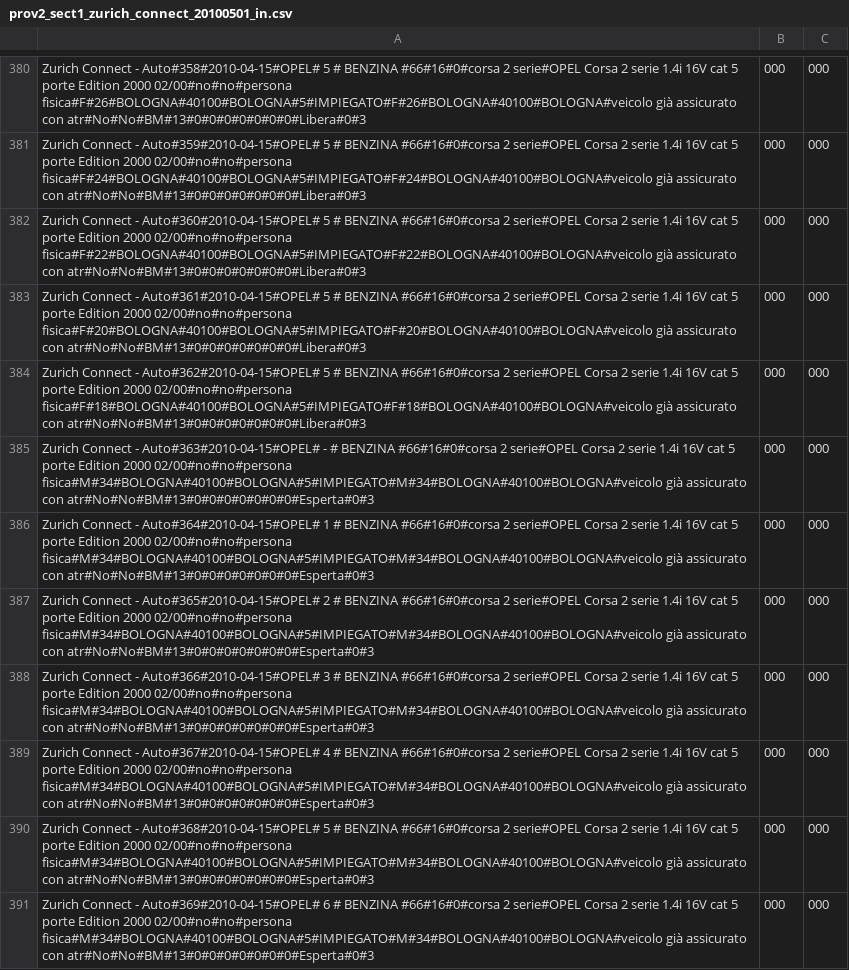
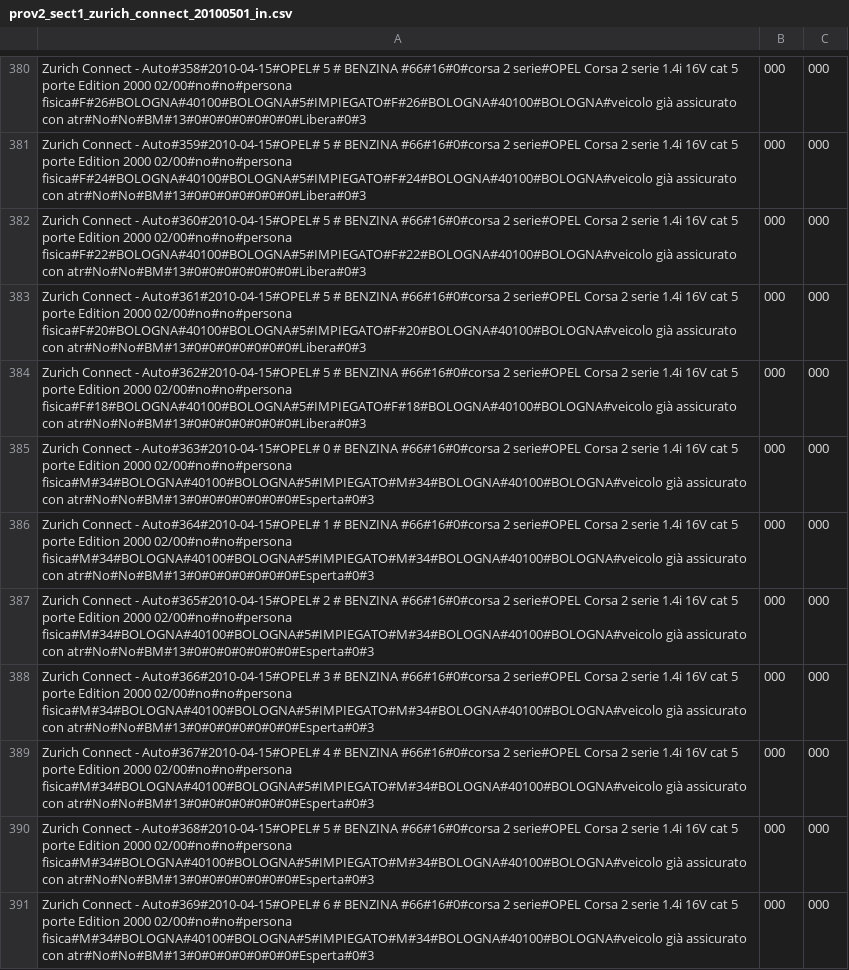
Before and after one commit to ugodiiorio/experiment, a CSV file: code/builders/etl/1_generic_profile/csv/prov2_sect1_zurich_connect_20100501_in.csv, drawn as a sheet; only a part is shown, gaps mark what is left out.

Commit message:
matriculation date review prov_2

```diff
--- a/code/builders/etl/1_generic_profile/csv/prov2_sect1_zurich_connect_20100501_in.csv
+++ b/code/builders/etl/1_generic_profile/csv/prov2_sect1_zurich_connect_20100501_in.csv
@@ -384,3 +384,3 @@ Zurich Connect - Auto#361#2010-04-15#OPEL# 5 # BENZINA #66#16#0#corsa 2 serie#OP
 Zurich Connect - Auto#362#2010-04-15#OPEL# 5 # BENZINA #66#16#0#corsa 2 serie#OPEL Corsa 2 serie 1.4i 16V cat 5 porte Edition 2000 02/00#no#no#persona fisica#F#18#BOLOGNA#40100#BOLOGNA#5#IMPIEGATO#F#18#BOLOGNA#40100#BOLOGNA#veicolo già assicurato con atr#No#No#BM#13#0#0#0#0#0#0#0#Libera#0#3,000,000
-Zurich Connect - Auto#363#2010-04-15#OPEL# -   # BENZINA #66#16#0#corsa 2 serie#OPEL Corsa 2 serie 1.4i 16V cat 5 porte Edition 2000 02/00#no#no#persona fisica#M#34#BOLOGNA#40100#BOLOGNA#5#IMPIEGATO#M#34#BOLOGNA#40100#BOLOGNA#veicolo già assicurato con atr#No#No#BM#13#0#0#0#0#0#0#0#Esperta#0#3,000,000
+Zurich Connect - Auto#363#2010-04-15#OPEL# 0 # BENZINA #66#16#0#corsa 2 serie#OPEL Corsa 2 serie 1.4i 16V cat 5 porte Edition 2000 02/00#no#no#persona fisica#M#34#BOLOGNA#40100#BOLOGNA#5#IMPIEGATO#M#34#BOLOGNA#40100#BOLOGNA#veicolo già assicurato con atr#No#No#BM#13#0#0#0#0#0#0#0#Esperta#0#3,000,000
 Zurich Connect - Auto#364#2010-04-15#OPEL# 1 # BENZINA #66#16#0#corsa 2 serie#OPEL Corsa 2 serie 1.4i 16V cat 5 porte Edition 2000 02/00#no#no#persona fisica#M#34#BOLOGNA#40100#BOLOGNA#5#IMPIEGATO#M#34#BOLOGNA#40100#BOLOGNA#veicolo già assicurato con atr#No#No#BM#13#0#0#0#0#0#0#0#Esperta#0#3,000,000
```
Also changed, not shown: 12 other files.
